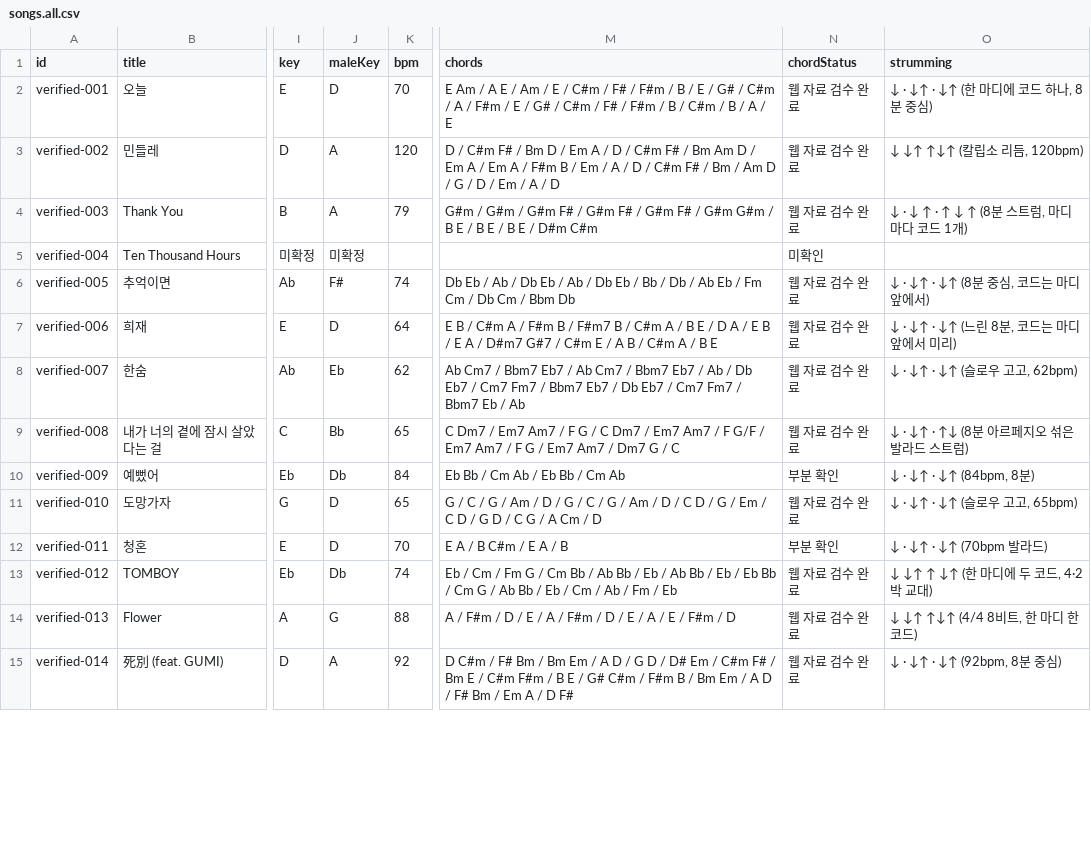
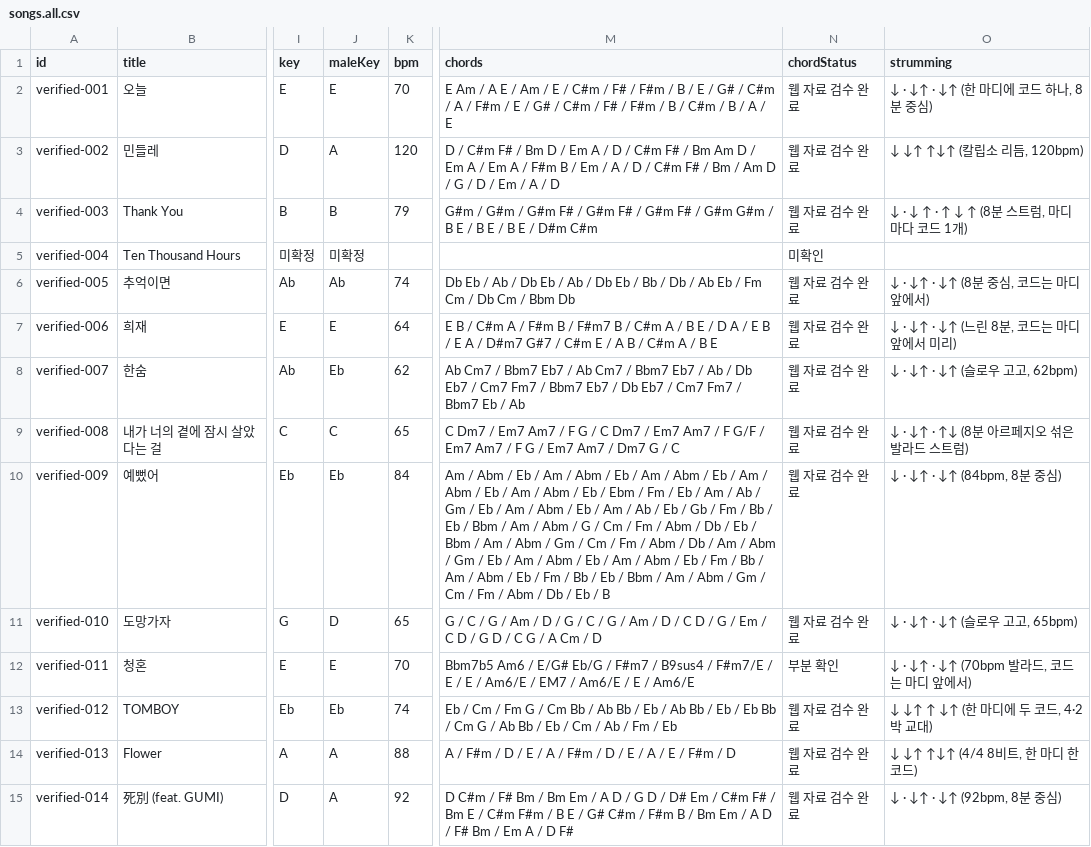
Before and after one commit to xorrus464-stack/strum-busking-test, a CSV file: data/songs.all.csv, drawn as a sheet; only a part is shown, gaps mark what is left out; the diff covers the shown part only; the diff names each change by its address in the sheet, - before the commit and + after, or states it on an @@ line.

Commit message:
남자키 원복(남성 원곡 원키·여성 -5반음) + 44곡 재탐색 16곡 악보화
- 남성 보컬 원곡 이조 0반음, 여성 원곡 -5반음으로 규칙 교정(77곡 원복), 카포 재계산
- 예뻤어 전곡(바둥바둥 PDF), 청혼 도입 12마디, WHAT IS LOVE·HER(ChordU),
  꿈의 등불·真夜中のドア·すずめ(music-chord), Stand by Me, Love Me Like That,
  향기, 미워(Ego), Feel Special 신규 반영 + 근거 URL
- 사용자 제공 자동분석 2곡(나는 버려질 장난감·날씨가 좋고 바람도 좋아) 도입부만 등록
- SimplifyChord 슬롯 8칸 확장, seedVersion 6(기존 기록·숙련도 보존, 사용자 수정 악보 보호)
- 44곡 탐색 근거 문서 추가, 검증(데이터·node check·smoke·E2E 82체크) 갱신

```diff
--- a/data/songs.all.csv
+++ b/data/songs.all.csv
-J2 (maleKey): D
+J2 (maleKey): E
-J4 (maleKey): A
+J4 (maleKey): B
-J6 (maleKey): F#
+J6 (maleKey): Ab
-J7 (maleKey): D
+J7 (maleKey): E
-J9 (maleKey): Bb
+J9 (maleKey): C
-J10 (maleKey): Db
+J10 (maleKey): Eb
-M10 (chords): Eb Bb / Cm Ab / Eb Bb / Cm Ab
+M10 (chords): Am / Abm / Eb / Am / Abm / Eb / Am / Abm / Eb / Am / Abm / Eb / Am / Abm / Eb / Ebm / Fm / Eb / Am / Ab / Gm / Eb / Am / Abm / Eb / Am / Ab / Eb / Gb / Fm / Bb / Eb / Bbm / Am / Abm / G / Cm / Fm / Abm / Db / Eb / Bbm / Am / Abm / Gm / Cm / Fm / Abm / Db / Am / Abm / Gm / Eb / Am / Abm / Eb / Am / Abm / Eb / Fm / Bb / Am / Abm / Eb / Fm / Bb / Eb / Bbm / Am / Abm / Gm / Cm / Fm / Abm / Db / Eb / B
-N10 (chordStatus): 부분 확인
+N10 (chordStatus): 웹 자료 검수 완료
-O10 (strumming): ↓ · ↓↑ · ↓↑ (84bpm, 8분)
+O10 (strumming): ↓ · ↓↑ · ↓↑ (84bpm, 8분 중심)
-J12 (maleKey): D
+J12 (maleKey): E
-M12 (chords): E A / B C#m / E A / B
+M12 (chords): Bbm7b5 Am6 / E/G# Eb/G / F#m7 / B9sus4 / F#m7/E / E / E / Am6/E / EM7 / Am6/E / E / Am6/E
-O12 (strumming): ↓ · ↓↑ · ↓↑ (70bpm 발라드)
+O12 (strumming): ↓ · ↓↑ · ↓↑ (70bpm 발라드, 코드는 마디 앞에서)
-J13 (maleKey): Db
+J13 (maleKey): Eb
-J14 (maleKey): G
+J14 (maleKey): A
```
Also changed, not shown: 165 edited cells elsewhere in this file, data/chart-coverage.csv, data/playlist-classification.csv, 24 other files.
